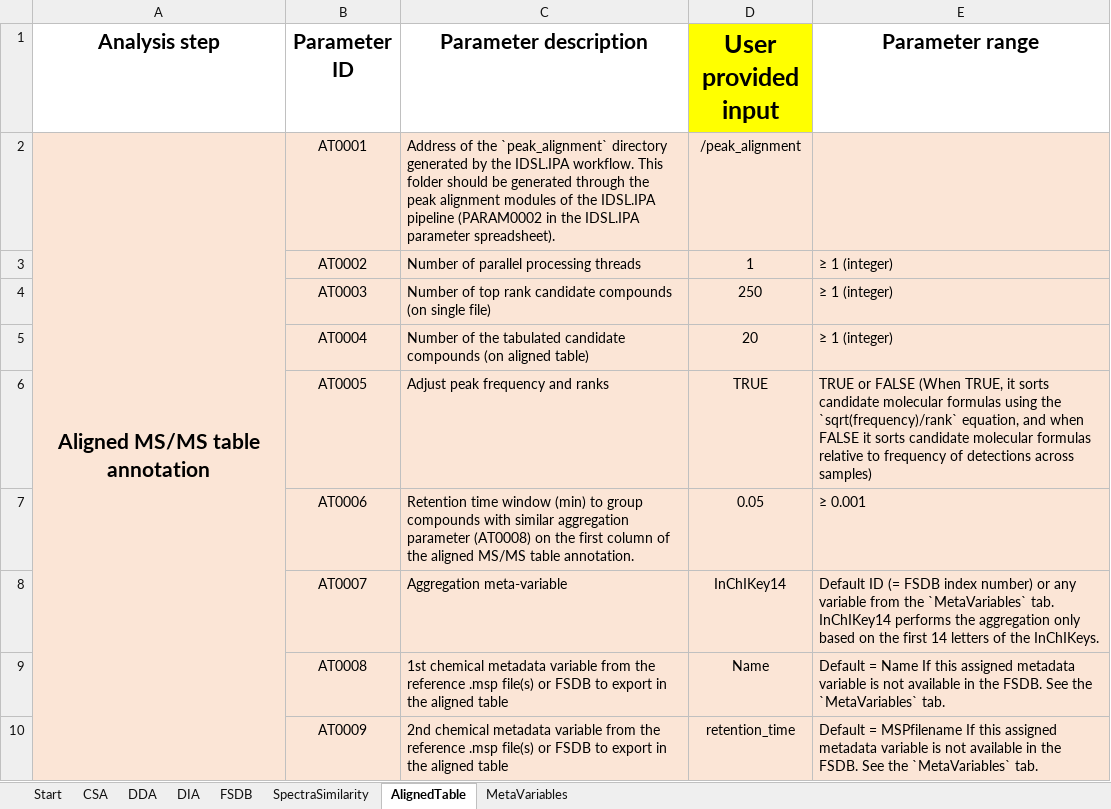
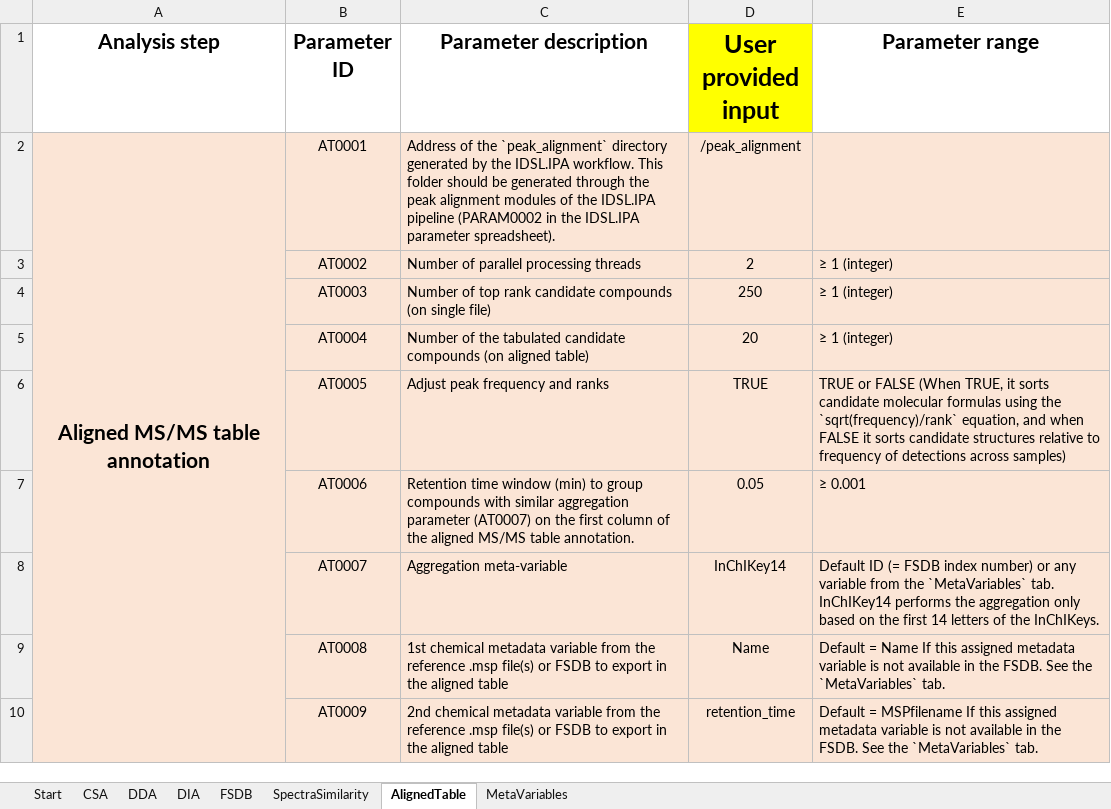
Before and after one commit to idslme/IDSL.CSA, an Excel workbook: CSA_parameters.xlsx, sheet AlignedTable, drawn as a sheet; values as stored, in another font and other column widths than the file's, no borders; the diff names each change by its address in the sheet, - before the commit and + after, or states it on an @@ line.

```diff
--- a/CSA_parameters.xlsx (sheet AlignedTable)
+++ b/CSA_parameters.xlsx (sheet AlignedTable)
-D3 (User provided input): 1
+D3 (User provided input): 2
-E6 (Parameter range): …sorts candidate molecular formulas relative to…
+E6 (Parameter range): …sorts candidate structures relative to…
-C7 (Parameter description): …aggregation parameter (AT0008) on the…
+C7 (Parameter description): …aggregation parameter (AT0007) on the…
```
Also changed, not shown: sheet CSA, sheet DDA, sheet DIA, sheet MetaVariables, sheet SpectraSimilarity, sheet FSDB, formulas that keep their value, IDSL.CSA/inst/extdata/CSA_parameters.xlsx, 17 other files.
